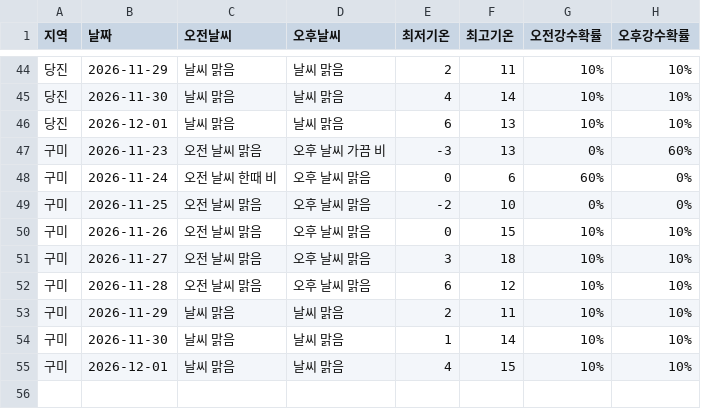
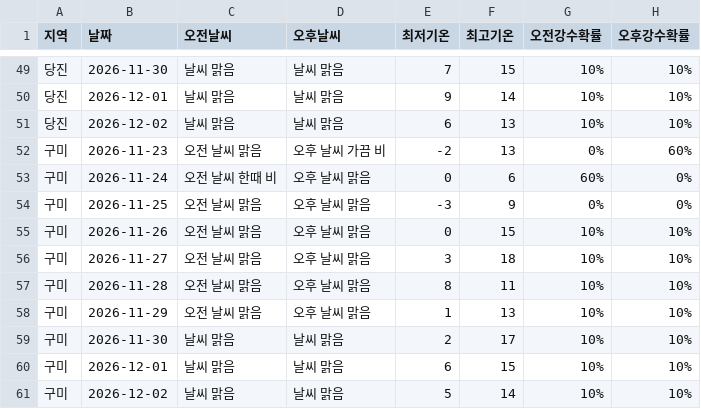
Before and after one commit to wngml7055/potato-times, a CSV file: data/weather.csv, drawn as a sheet; only a part is shown, gaps mark what is left out; the diff covers the shown part only.

```diff
--- a/data/weather.csv
+++ b/data/weather.csv
@@ -44,12 +49,13 @@
-당진,2026-11-29,날씨 맑음,날씨 맑음,2,11,10%,10%
-당진,2026-11-30,날씨 맑음,날씨 맑음,4,14,10%,10%
-당진,2026-12-01,날씨 맑음,날씨 맑음,6,13,10%,10%
-구미,2026-11-23,오전 날씨 맑음,오후 날씨 가끔 비,-3,13,0%,60%
+당진,2026-11-30,날씨 맑음,날씨 맑음,7,15,10%,10%
+당진,2026-12-01,날씨 맑음,날씨 맑음,9,14,10%,10%
+당진,2026-12-02,날씨 맑음,날씨 맑음,6,13,10%,10%
+구미,2026-11-23,오전 날씨 맑음,오후 날씨 가끔 비,-2,13,0%,60%
 구미,2026-11-24,오전 날씨 한때 비,오후 날씨 맑음,0,6,60%,0%
-구미,2026-11-25,오전 날씨 맑음,오후 날씨 맑음,-2,10,0%,0%
+구미,2026-11-25,오전 날씨 맑음,오후 날씨 맑음,-3,9,0%,0%
 구미,2026-11-26,오전 날씨 맑음,오후 날씨 맑음,0,15,10%,10%
 구미,2026-11-27,오전 날씨 맑음,오후 날씨 맑음,3,18,10%,10%
-구미,2026-11-28,오전 날씨 맑음,오후 날씨 맑음,6,12,10%,10%
-구미,2026-11-29,날씨 맑음,날씨 맑음,2,11,10%,10%
-구미,2026-11-30,날씨 맑음,날씨 맑음,1,14,10%,10%
-구미,2026-12-01,날씨 맑음,날씨 맑음,4,15,10%,10%
+구미,2026-11-28,오전 날씨 맑음,오후 날씨 맑음,8,11,10%,10%
+구미,2026-11-29,오전 날씨 맑음,오후 날씨 맑음,1,13,10%,10%
+구미,2026-11-30,날씨 맑음,날씨 맑음,2,17,10%,10%
+구미,2026-12-01,날씨 맑음,날씨 맑음,6,15,10%,10%
+구미,2026-12-02,날씨 맑음,날씨 맑음,5,14,10%,10%
```
Also changed, not shown: 5 added rows and 61 edited cells elsewhere in this file.
